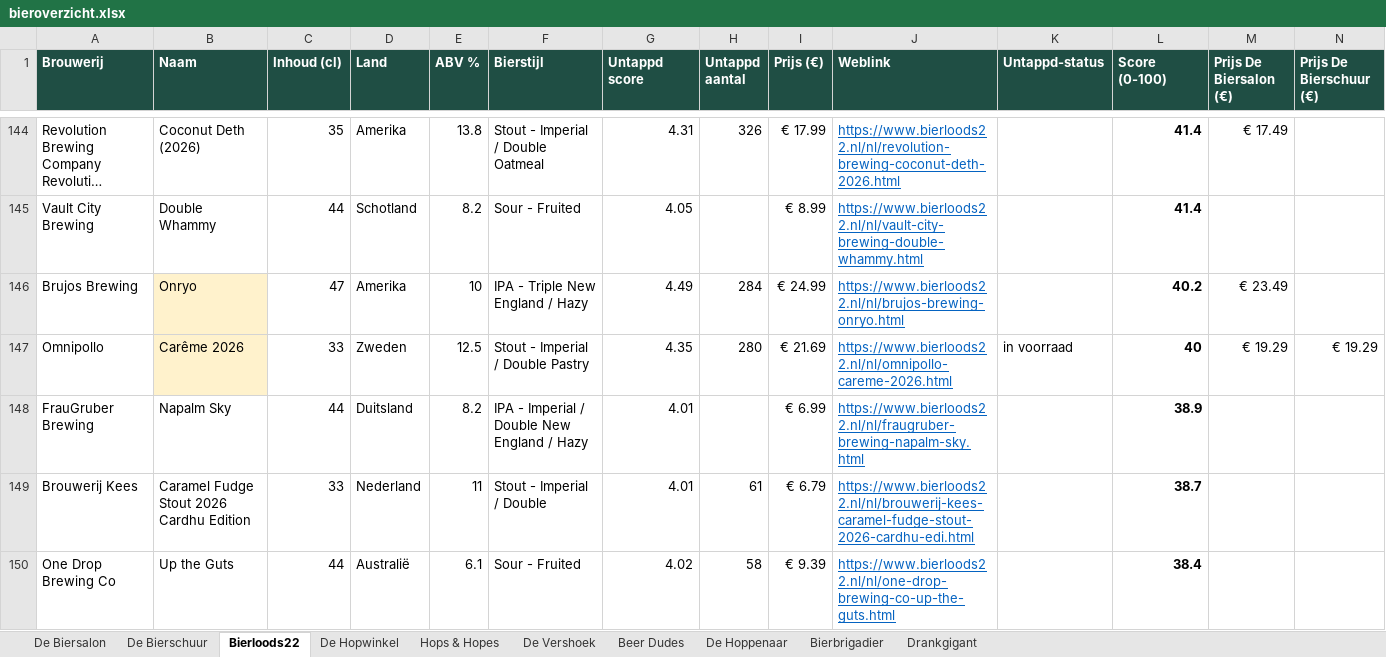
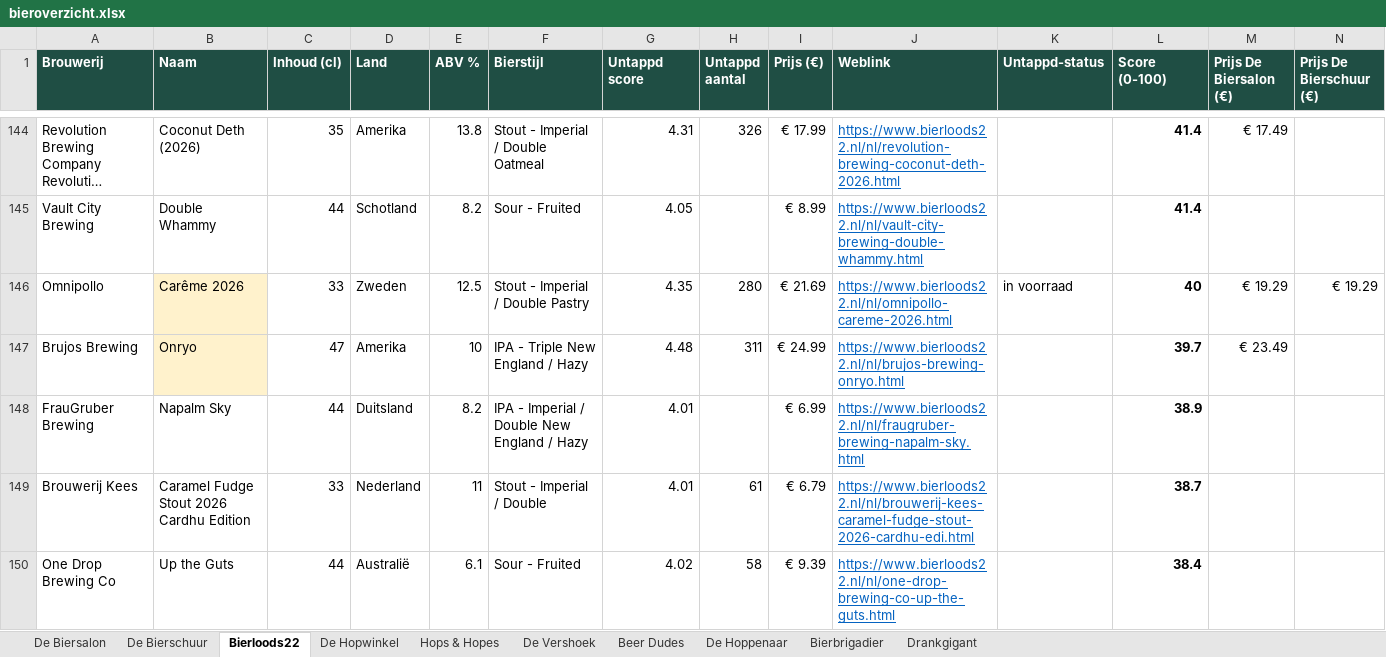
Before and after one commit to RdG-Bier/DeBierScraper, an Excel workbook: docs/bieroverzicht.xlsx, sheet Bierloods22, drawn as a sheet; only a part is shown, gaps mark what is left out; long unchanged cells end in …; values as stored, in another font and other column widths than the file's, no borders; conditional formats not drawn; removed rows and columns are numbered as before the commit, all else as after; rows hold the shown columns only; the diff covers the shown part only; the diff names each change by its address in the sheet, - before the commit and + after, or states it on an @@ line.

```diff
--- a/docs/bieroverzicht.xlsx (sheet Bierloods22)
+++ b/docs/bieroverzicht.xlsx (sheet Bierloods22)
-row 146: Brujos Brewing | Onryo | 47 | Amerika | 10 | IPA - Triple New England / Hazy | 4.49 | 284 | € 24.99 | https://www.bierloods22.nl/nl/brujos-brewing-onryo.html |  | 40.2 | € 23.49
+row 147: Brujos Brewing | Onryo | 47 | Amerika | 10 | IPA - Triple New England / Hazy | 4.48 | 311 | € 24.99 | https://www.bierloods22.nl/nl/brujos-brewing-onryo.html |  | 39.7 | € 23.49
```
Also changed, not shown: 3 added rows, 3 removed rows and 8 edited cells elsewhere in this sheet, sheet De Biersalon, sheet De Vershoek, sheet Hops & Hopes, sheet Bierbrigadier, sheet Beer Dudes, sheet De Bierschuur, 3 more sheets, 28 other files.
